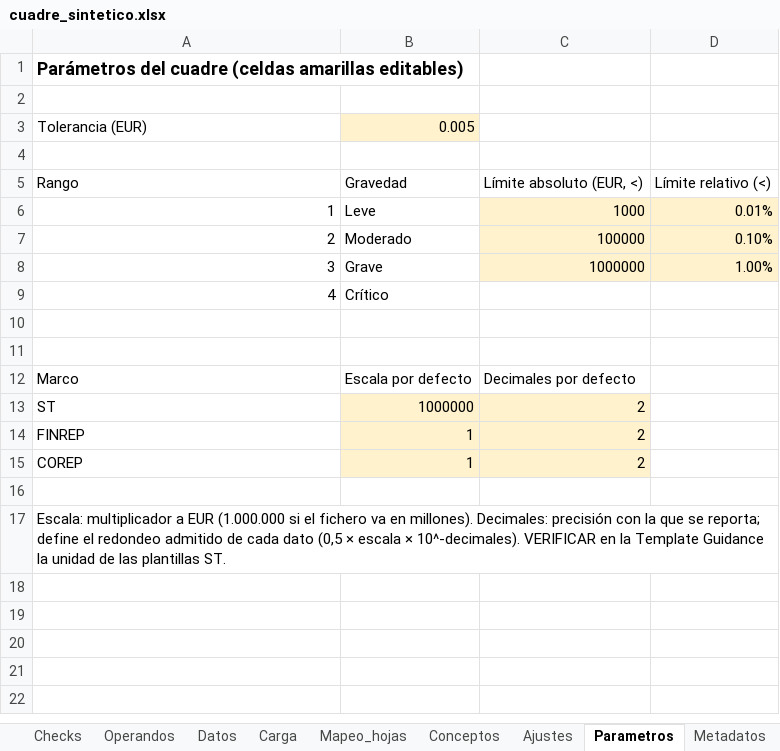
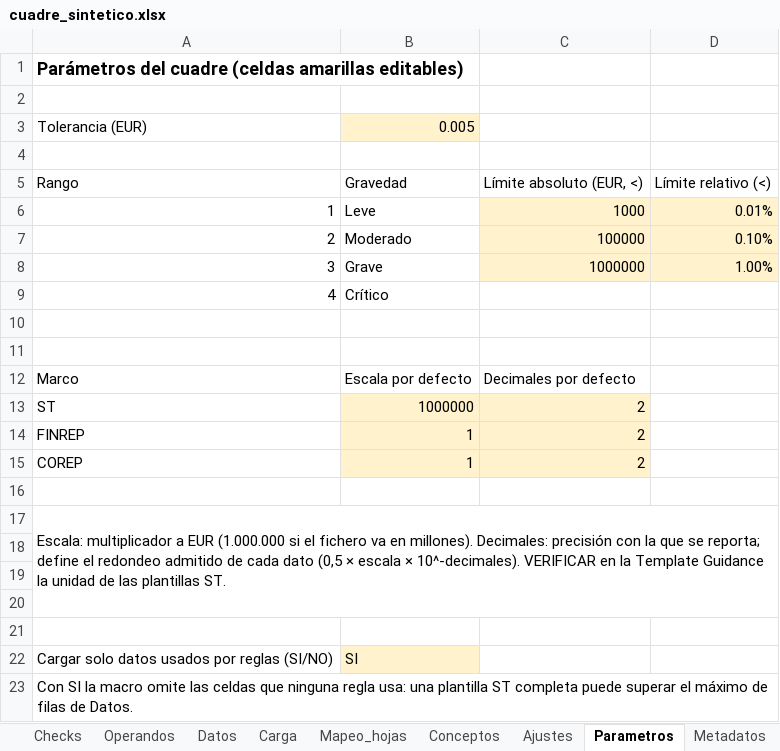
Before and after one commit to alektebel/cuadre-finrepcorep-st-test, an Excel workbook: dist/cuadre_sintetico.xlsx, sheet Parametros, drawn as a sheet; values as stored, in another font and other column widths than the file's, no borders; the diff names each change by its address in the sheet, - before the commit and + after, or states it on an @@ line.

```diff
--- a/dist/cuadre_sintetico.xlsx (sheet Parametros)
+++ b/dist/cuadre_sintetico.xlsx (sheet Parametros)
+row 18: (empty)
+row 19: (empty)
+row 20: (empty)
+row 21: (empty)
+row 22: Cargar solo datos usados por reglas (SI/NO) | SI
+row 23: Con SI la macro omite las celdas que ninguna regla usa: una plantilla ST completa puede superar el máximo de filas de Datos.
```
Also changed, not shown: sheet Carga, sheet Metadatos, 19 other files.
